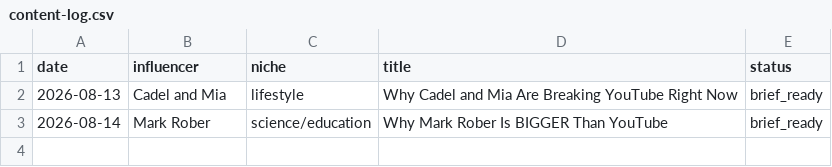
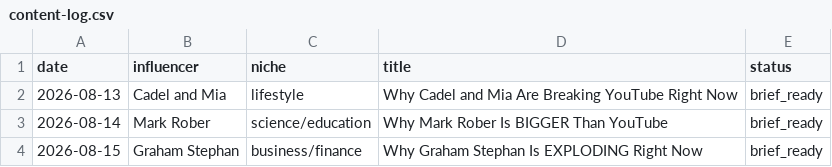
Before and after one commit to bbmw96/bbmw0-technologies, a CSV file: content/bbm0902/content-log.csv, drawn as a sheet; the diff names each change by its address in the sheet, - before the commit and + after, or states it on an @@ line.

```diff
--- a/content/bbm0902/content-log.csv
+++ b/content/bbm0902/content-log.csv
+row 4: 2026-08-15 | Graham Stephan | business/finance | Why Graham Stephan Is EXPLODING Right Now | brief_ready
```
Also changed, not shown: 1 other file.
